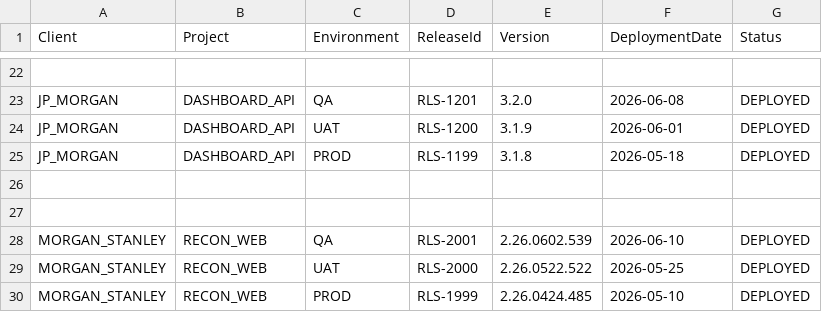
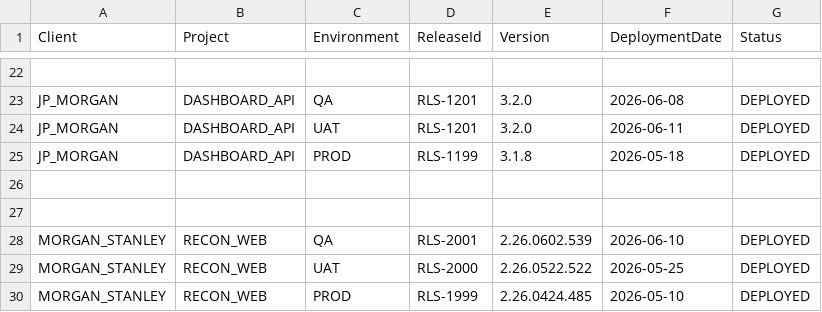
Before and after one commit to sugaredcookie/linedata-config-store, a CSV file: applications/applications.csv, drawn as a sheet; only a part is shown, gaps mark what is left out; the diff names each change by its address in the sheet, - before the commit and + after, or states it on an @@ line.

Commit message:
Production Deployment Issue 92

```diff
--- a/applications/applications.csv
+++ b/applications/applications.csv
-D24 (ReleaseId): RLS-1200
+D24 (ReleaseId): RLS-1201
-E24 (Version): 3.1.9
+E24 (Version): 3.2.0
-F24 (DeploymentDate): 2026-06-01
+F24 (DeploymentDate): 2026-06-11
```
Also changed, not shown: 1 other file.
